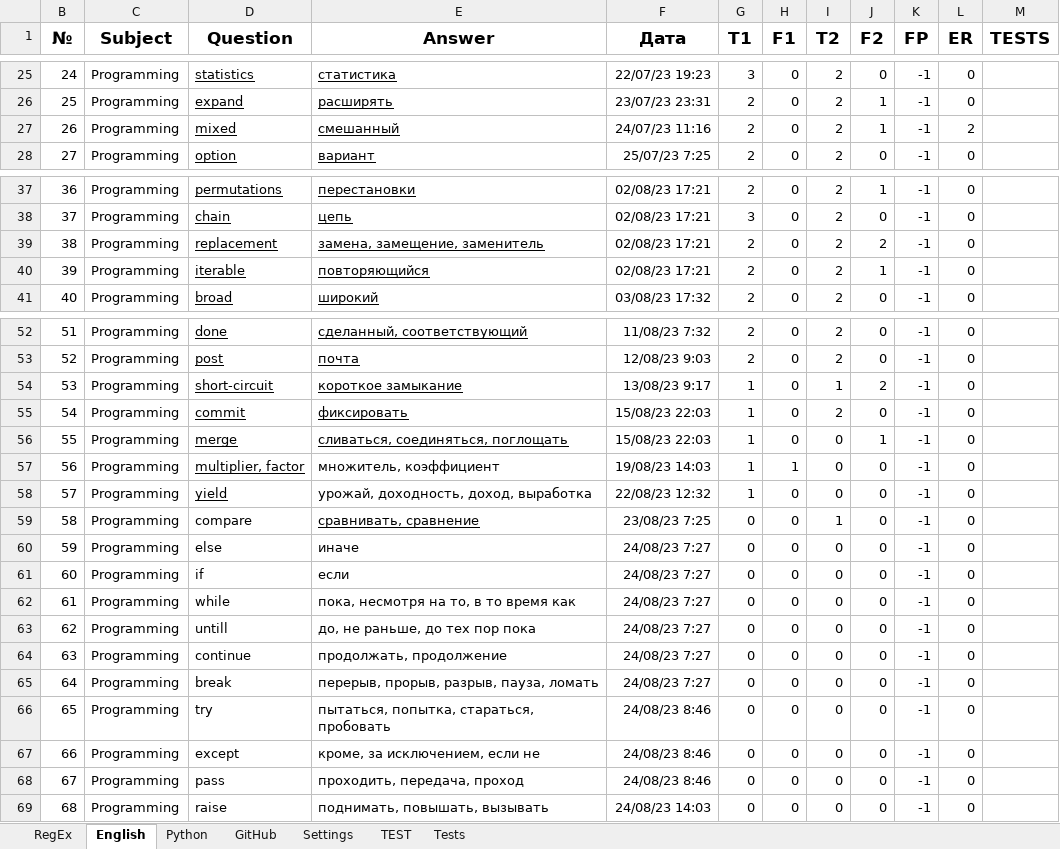
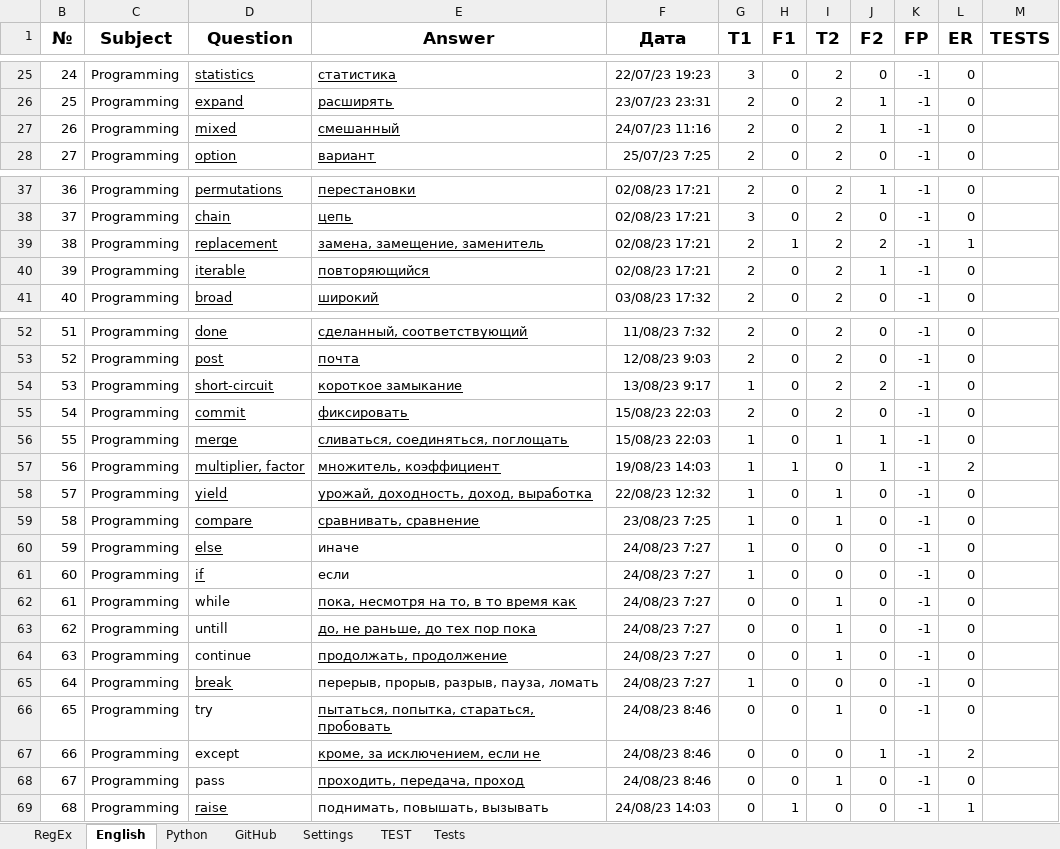
Before and after one commit to peleidmju/Learning, an Excel workbook: Questionnaire.xlsm, sheet English, drawn as a sheet; only a part is shown, gaps mark what is left out; values as stored, in another font and other column widths than the file's, no borders; the diff names each change by its address in the sheet, - before the commit and + after, or states it on an @@ line.

```diff
--- a/Questionnaire.xlsm (sheet English)
+++ b/Questionnaire.xlsm (sheet English)
-L27 (ER): 2
+L27 (ER): 0
-H39 (F1): 0
+H39 (F1): 1
-L39 (ER): 0
+L39 (ER): 1
-I54 (T2): 1
+I54 (T2): 2
-G55 (T1): 1
+G55 (T1): 2
-I56 (T2): 0
+I56 (T2): 1
-E57:E58 underline: off
+E57:E58 underline: on
-J57 (F2): 0
+J57 (F2): 1
-L57 (ER): 0
+L57 (ER): 2
-I58 (T2): 0
+I58 (T2): 1
-D59:D61 underline: off
+D59:D61 underline: on
-G59:G61 (T1): 0
+G59:G61 (T1): 1
-E62:E64 underline: off
+E62:E64 underline: on
-I62:I64 (T2): 0
+I62:I64 (T2): 1
-D65 underline: off
+D65 underline: on
-G65 (T1): 0
+G65 (T1): 1
-E66:E68 underline: off
+E66:E68 underline: on
-I66 (T2): 0
+I66 (T2): 1
-J67 (F2): 0
+J67 (F2): 1
-L67 (ER): 0
+L67 (ER): 2
-I68 (T2): 0
+I68 (T2): 1
-D69 underline: off
+D69 underline: on
-H69 (F1): 0
+H69 (F1): 1
-L69 (ER): 0
+L69 (ER): 1
```
Also changed, not shown: sheet Tests, sheet TEST, sheet Python, sheet Settings, sheet RegEx, hidden cells.
